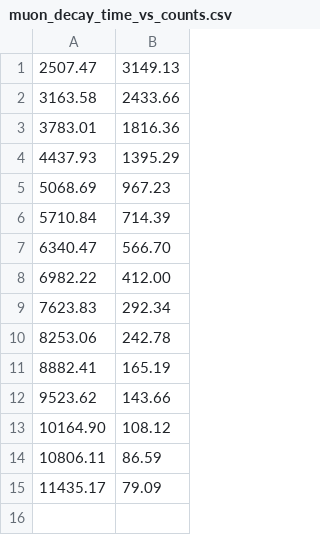
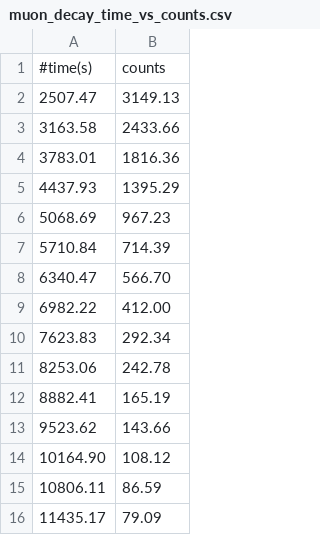
Before and after one commit to AnnaKwa/cosmos2017, a CSV file: Python_plotting/muon_decay_time_vs_counts.csv, drawn as a sheet; the diff names each change by its address in the sheet, - before the commit and + after, or states it on an @@ line.

Commit message:
Update muon_decay_time_vs_counts.csv

```diff
--- a/Python_plotting/muon_decay_time_vs_counts.csv
+++ b/Python_plotting/muon_decay_time_vs_counts.csv
+row 1: #time(s) | counts
```
